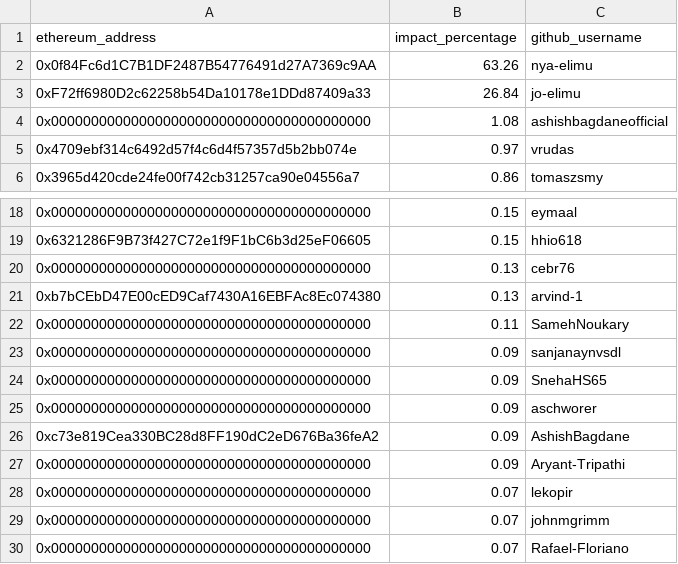
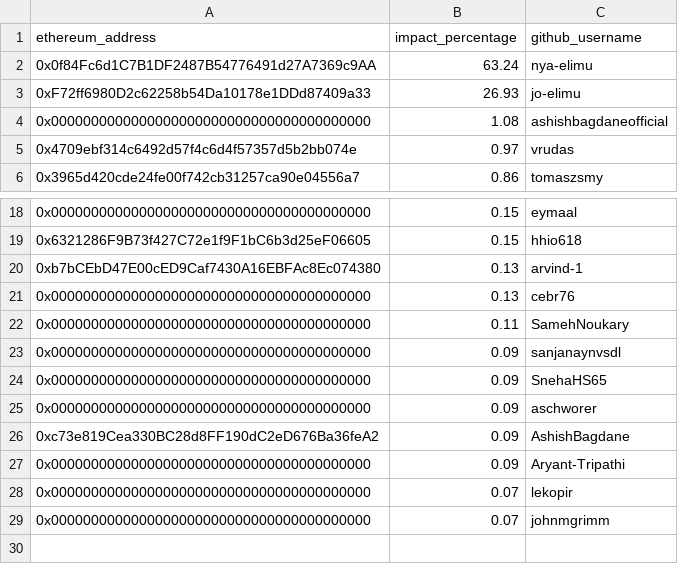
Before and after one commit to elimu-ai/web3-wiki, a CSV file: funding-splits-content/github_webapp/FUNDING_SPLITS.csv, drawn as a sheet; only a part is shown, gaps mark what is left out; removed rows and columns are numbered as before the commit, all else as after; the diff names each change by its address in the sheet, - before the commit and + after, or states it on an @@ line.

Commit message:
chore(github-contributors): impact percentages, nightly build

```diff
--- a/funding-splits-content/github_webapp/FUNDING_SPLITS.csv
+++ b/funding-splits-content/github_webapp/FUNDING_SPLITS.csv
-B2 (impact_percentage): 63.26
+B2 (impact_percentage): 63.24
-B3 (impact_percentage): 26.84
+B3 (impact_percentage): 26.93
@@ row 21 moved to row 20: 0xb7bCEbD47E00cED9Caf7430A16EBFAc8Ec0743… @@
-row 30: 0x0000000000000000000000000000000000000000 | 0.07 | Rafael-Floriano
```
Also changed, not shown: funding-splits-distribution/github_analytics/FUNDING_SPLITS.csv, funding-splits-distribution/github_appstore/FUNDING_SPLITS.csv, 13 other files.
